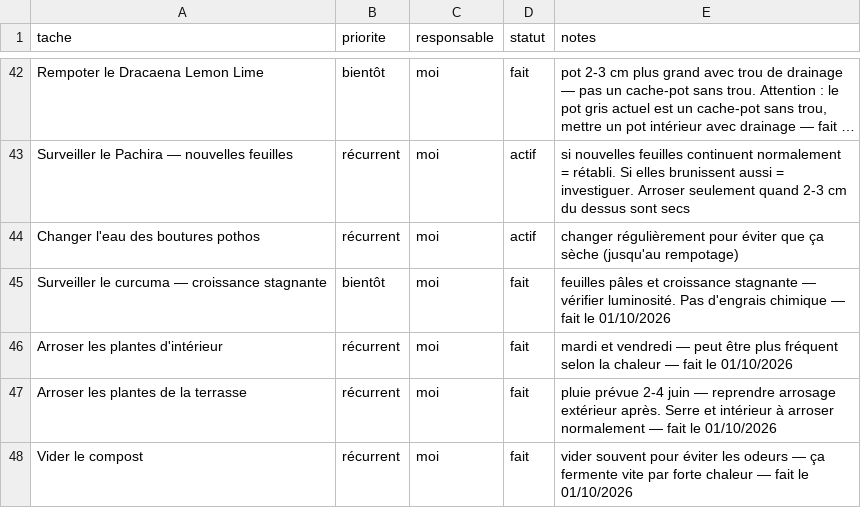
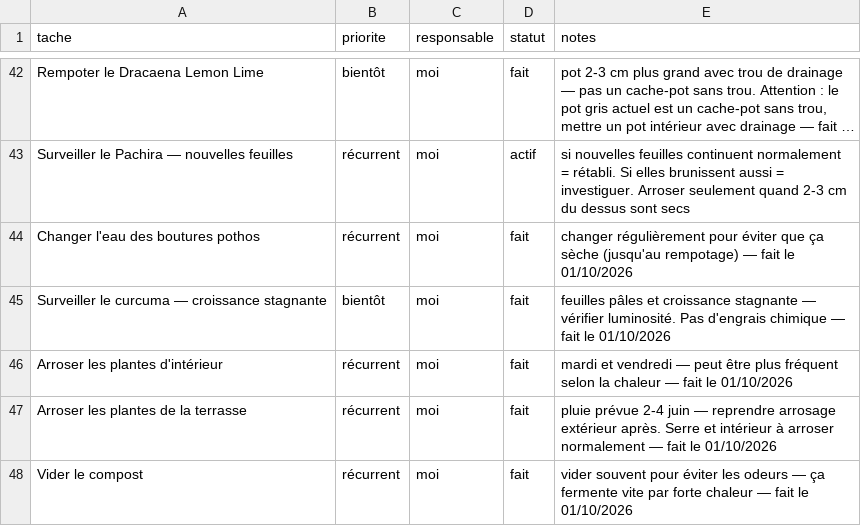
Before and after one commit to leblanctiphaine-px/Jardin, a CSV file: taches.csv, drawn as a sheet; only a part is shown, gaps mark what is left out; long unchanged cells end in …; the diff names each change by its address in the sheet, - before the commit and + after, or states it on an @@ line.

Commit message:
Tâches : « Changer l'eau des boutures pothos » faite

```diff
--- a/taches.csv
+++ b/taches.csv
-D44 (statut): actif
+D44 (statut): fait
-E44 (notes): …(jusqu'au rempotage)
+E44 (notes): …(jusqu'au rempotage) — fait le 01/10/2026
```
